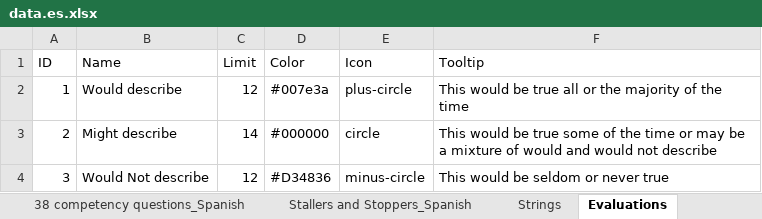
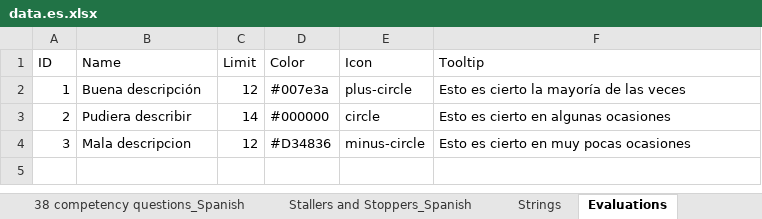
Before and after one commit to putnap/kfla, an Excel workbook: KFLA/Data/data.es.xlsx, sheet Evaluations, drawn as a sheet; values as stored, in another font and other column widths than the file's, no borders; the diff names each change by its address in the sheet, - before the commit and + after, or states it on an @@ line.

```diff
--- a/KFLA/Data/data.es.xlsx (sheet Evaluations)
+++ b/KFLA/Data/data.es.xlsx (sheet Evaluations)
-B2 (Name): Would describe
+B2 (Name): Buena descripción
-F2 (Tooltip): This would be true all or the majority of the time
+F2 (Tooltip): Esto es cierto la mayoría de las veces
-B3 (Name): Might describe
+B3 (Name): Pudiera describir
-F3 (Tooltip): This would be true some of the time or may be a mixture of would and would not describe
+F3 (Tooltip): Esto es cierto en algunas ocasiones
-B4 (Name): Would Not describe
+B4 (Name): Mala descripcion
-F4 (Tooltip): This would be seldom or never true
+F4 (Tooltip): Esto es cierto en muy pocas ocasiones
```
Also changed, not shown: sheet 38 competency questions_Spanish, sheet Strings, KFLA/Data/data.cn.xlsx, KFLA/Data/data.de.xlsx, 5 other files.
